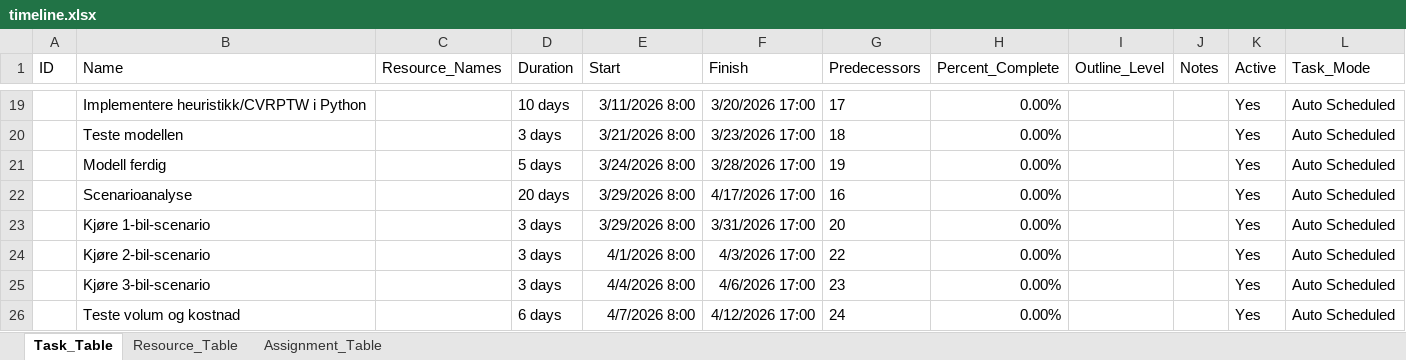
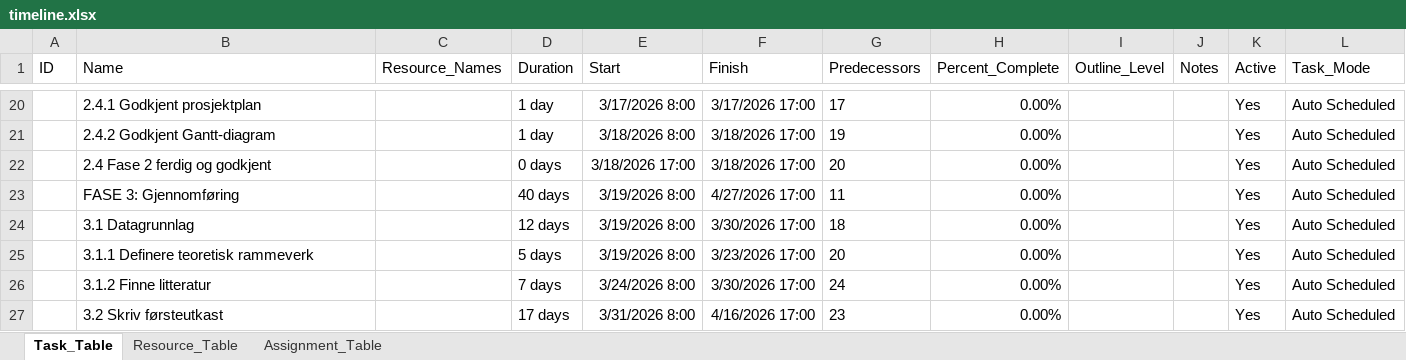
Before and after one commit to LOG650/G01-g1, an Excel workbook: 012 fase 2 - plan/project/docs/project-plan/timeline.xlsx, sheet Task_Table, drawn as a sheet; only a part is shown, gaps mark what is left out; values as stored, in another font and other column widths than the file's, no borders; removed rows and columns are numbered as before the commit, all else as after; the diff covers the shown part only; the diff names each change by its address in the sheet, - before the commit and + after, or states it on an @@ line.

Commit message:
docs: update project plan documents, Gantt charts, and timeline

```diff
--- a/012 fase 2 - plan/project/docs/project-plan/timeline.xlsx (sheet Task_Table)
+++ b/012 fase 2 - plan/project/docs/project-plan/timeline.xlsx (sheet Task_Table)
-B20 (Name): Implementere heuristikk/CVRPTW i Python
+B20 (Name): 2.4.1 Godkjent prosjektplan
-D20 (Duration): 10 days
+D20 (Duration): 1 day
-E20 (Start): 3/11/2026 8:00
+E20 (Start): 3/17/2026 8:00
-F20 (Finish): 3/20/2026 17:00
+F20 (Finish): 3/17/2026 17:00
-row 20:  | Teste modellen |  | 3 days | 3/21/2026 8:00 | 3/23/2026 17:00 | 18 | 0.00% |  |  | Yes | Auto Scheduled
-B21 (Name): Modell ferdig
+B21 (Name): 2.4.2 Godkjent Gantt-diagram
-D21 (Duration): 5 days
+D21 (Duration): 1 day
-E21 (Start): 3/24/2026 8:00
+E21 (Start): 3/18/2026 8:00
-F21 (Finish): 3/28/2026 17:00
+F21 (Finish): 3/18/2026 17:00
+row 22:  | 2.4 Fase 2 ferdig og godkjent |  | 0 days | 3/18/2026 17:00 | 3/18/2026 17:00 | 20 | 0.00% |  |  | Yes | Auto Scheduled
-B23 (Name): Scenarioanalyse
+B23 (Name): FASE 3: Gjennomføring
-D23 (Duration): 20 days
+D23 (Duration): 40 days
-E23 (Start): 3/29/2026 8:00
+E23 (Start): 3/19/2026 8:00
-F23 (Finish): 4/17/2026 17:00
+F23 (Finish): 4/27/2026 17:00
-G23 (Predecessors): 16
+G23 (Predecessors): 11
+row 24:  | 3.1 Datagrunnlag |  | 12 days | 3/19/2026 8:00 | 3/30/2026 17:00 | 18 | 0.00% |  |  | Yes | Auto Scheduled
-B25 (Name): Kjøre 1-bil-scenario
+B25 (Name): 3.1.1 Definere teoretisk rammeverk
-D25 (Duration): 3 days
+D25 (Duration): 5 days
-E25 (Start): 3/29/2026 8:00
+E25 (Start): 3/19/2026 8:00
-F25 (Finish): 3/31/2026 17:00
+F25 (Finish): 3/23/2026 17:00
-B26 (Name): Kjøre 2-bil-scenario
+B26 (Name): 3.1.2 Finne litteratur
-D26 (Duration): 3 days
+D26 (Duration): 7 days
-E26 (Start): 4/1/2026 8:00
+E26 (Start): 3/24/2026 8:00
-F26 (Finish): 4/3/2026 17:00
+F26 (Finish): 3/30/2026 17:00
-G26 (Predecessors): 22
+G26 (Predecessors): 24
-B27 (Name): Kjøre 3-bil-scenario
+B27 (Name): 3.2 Skriv førsteutkast
-D27 (Duration): 3 days
+D27 (Duration): 17 days
-E27 (Start): 4/4/2026 8:00
+E27 (Start): 3/31/2026 8:00
-F27 (Finish): 4/6/2026 17:00
+F27 (Finish): 4/16/2026 17:00
-row 26:  | Teste volum og kostnad |  | 6 days | 4/7/2026 8:00 | 4/12/2026 17:00 | 24 | 0.00% |  |  | Yes | Auto Scheduled
```
Also changed, not shown: 12 added rows, 4 removed rows and 111 edited cells elsewhere in this sheet, 4 other files.
